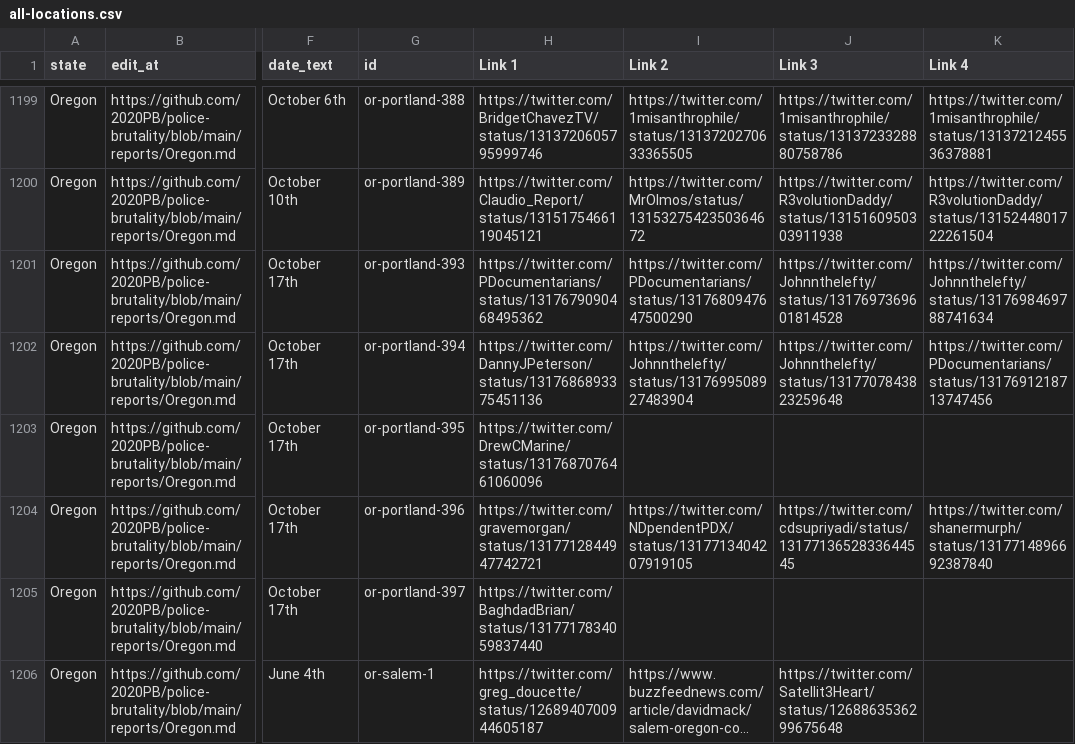
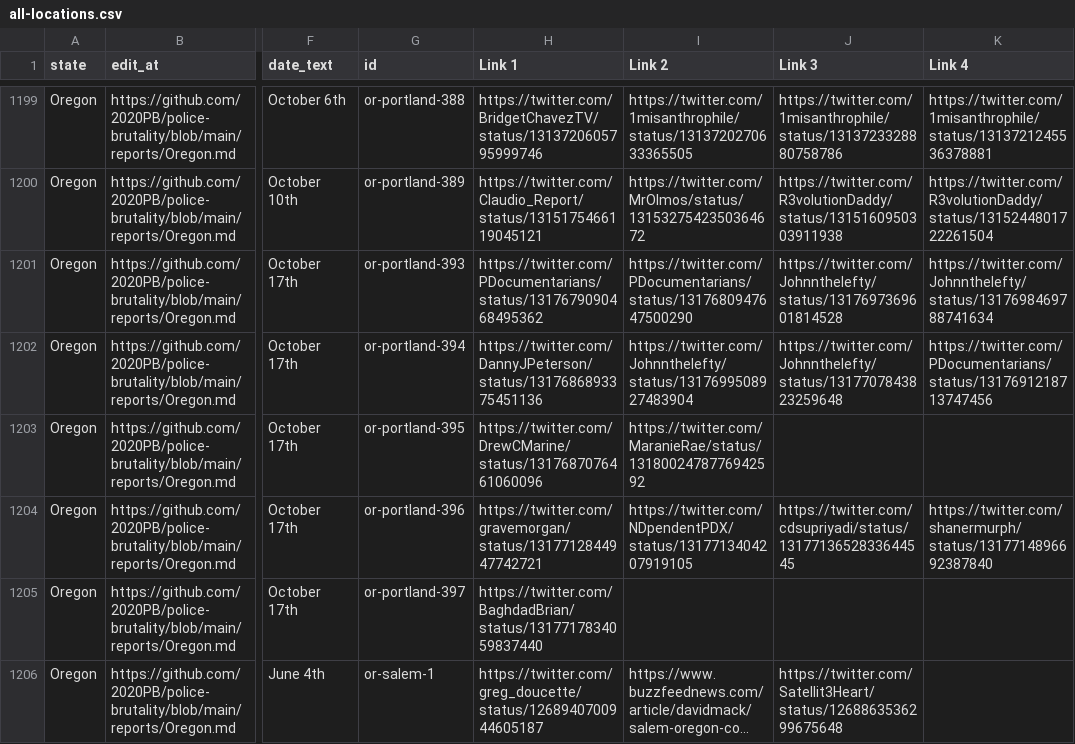
Before and after one commit to 2020PB/police-brutality, a CSV file: all-locations.csv, drawn as a sheet; only a part is shown, gaps mark what is left out; long unchanged cells end in …; the diff names each change by its address in the sheet, - before the commit and + after, or states it on an @@ line.

Commit message:
Update data_build to output generated at 4d3910d

```diff
--- a/all-locations.csv
+++ b/all-locations.csv
-I1203 (Link 2): (empty)
+I1203 (Link 2): https://twitter.com/MaranieRae/status/1318002478776942592
```
Also changed, not shown: 3 other files.
